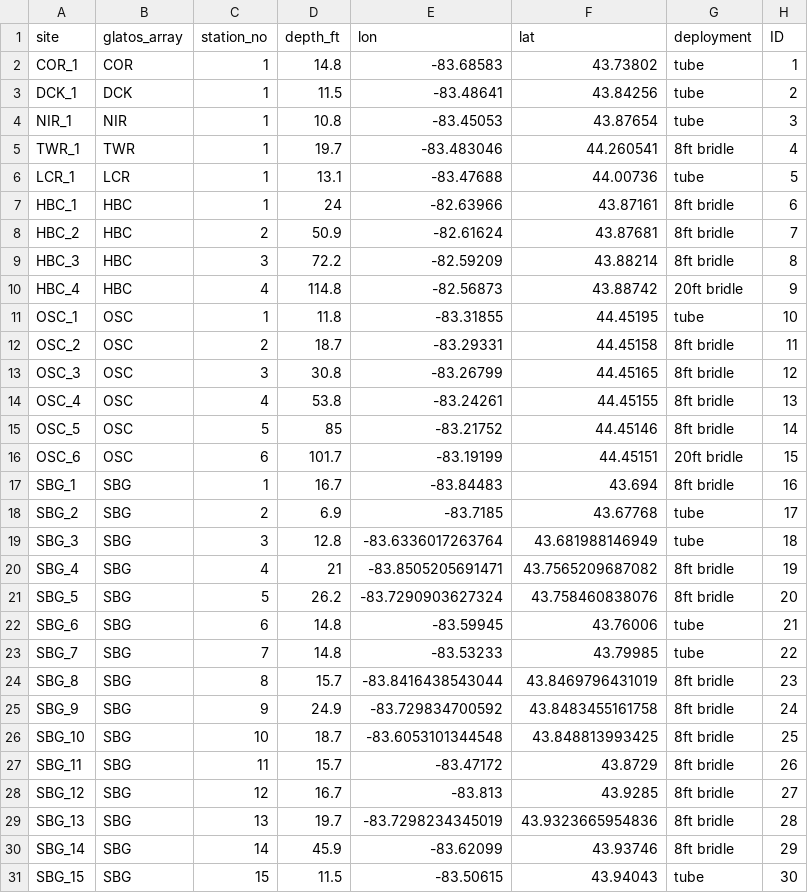
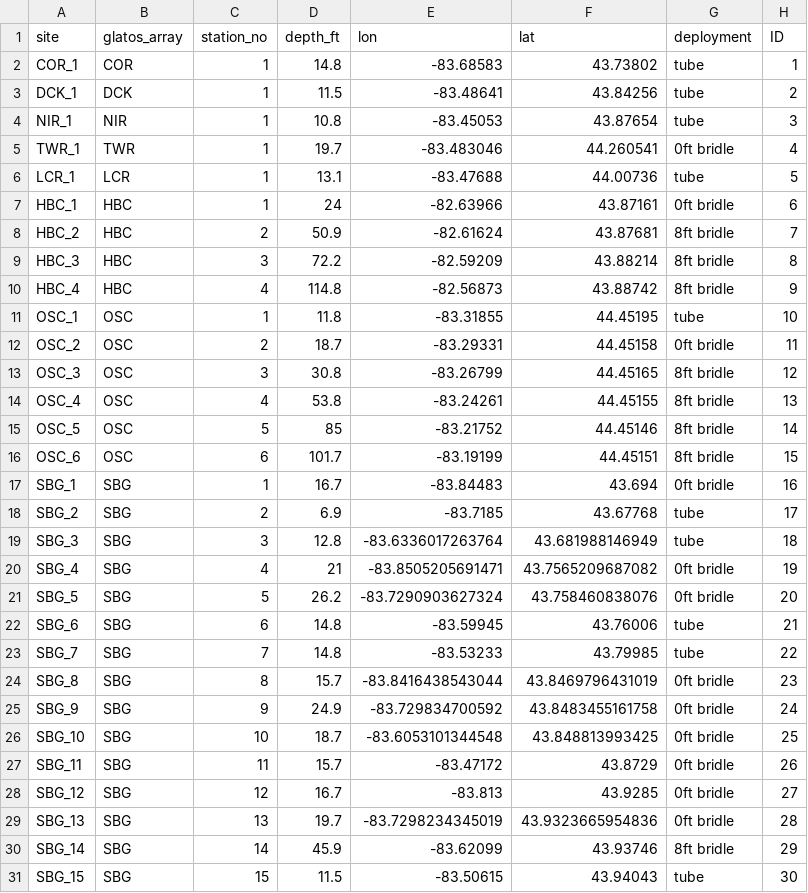
Before and after one commit to haydento/sag_walleye_grid, a CSV file: output/WA_sag_bay_recs_2022.csv, drawn as a sheet; only a part is shown; the diff covers the shown part only.

```diff
--- a/output/WA_sag_bay_recs_2022.csv
+++ b/output/WA_sag_bay_recs_2022.csv
@@ -4,10 +4,10 @@ DCK_1,DCK,1,11.5,-83.48641,43.84256,tube,2
 NIR_1,NIR,1,10.8,-83.45053,43.87654,tube,3
-TWR_1,TWR,1,19.7,-83.483046,44.260541,8ft bridle,4
+TWR_1,TWR,1,19.7,-83.483046,44.260541,0ft bridle,4
 LCR_1,LCR,1,13.1,-83.47688,44.00736,tube,5
-HBC_1,HBC,1,24,-82.63966,43.87161,8ft bridle,6
+HBC_1,HBC,1,24,-82.63966,43.87161,0ft bridle,6
 HBC_2,HBC,2,50.9,-82.61624,43.87681,8ft bridle,7
 HBC_3,HBC,3,72.2,-82.59209,43.88214,8ft bridle,8
-HBC_4,HBC,4,114.8,-82.56873,43.88742,20ft bridle,9
+HBC_4,HBC,4,114.8,-82.56873,43.88742,8ft bridle,9
 OSC_1,OSC,1,11.8,-83.31855,44.45195,tube,10
-OSC_2,OSC,2,18.7,-83.29331,44.45158,8ft bridle,11
+OSC_2,OSC,2,18.7,-83.29331,44.45158,0ft bridle,11
 OSC_3,OSC,3,30.8,-83.26799,44.45165,8ft bridle,12
@@ -15,16 +15,16 @@ OSC_4,OSC,4,53.8,-83.24261,44.45155,8ft bridle,13
 OSC_5,OSC,5,85,-83.21752,44.45146,8ft bridle,14
-OSC_6,OSC,6,101.7,-83.19199,44.45151,20ft bridle,15
-SBG_1,SBG,1,16.7,-83.84483,43.694,8ft bridle,16
+OSC_6,OSC,6,101.7,-83.19199,44.45151,8ft bridle,15
+SBG_1,SBG,1,16.7,-83.84483,43.694,0ft bridle,16
 SBG_2,SBG,2,6.9,-83.7185,43.67768,tube,17
 SBG_3,SBG,3,12.8,-83.6336017263764,43.681988146949,tube,18
-SBG_4,SBG,4,21,-83.8505205691471,43.7565209687082,8ft bridle,19
-SBG_5,SBG,5,26.2,-83.7290903627324,43.758460838076,8ft bridle,20
+SBG_4,SBG,4,21,-83.8505205691471,43.7565209687082,0ft bridle,19
+SBG_5,SBG,5,26.2,-83.7290903627324,43.758460838076,0ft bridle,20
 SBG_6,SBG,6,14.8,-83.59945,43.76006,tube,21
 SBG_7,SBG,7,14.8,-83.53233,43.79985,tube,22
-SBG_8,SBG,8,15.7,-83.8416438543044,43.8469796431019,8ft bridle,23
-SBG_9,SBG,9,24.9,-83.729834700592,43.8483455161758,8ft bridle,24
-SBG_10,SBG,10,18.7,-83.6053101344548,43.848813993425,8ft bridle,25
-SBG_11,SBG,11,15.7,-83.47172,43.8729,8ft bridle,26
-SBG_12,SBG,12,16.7,-83.813,43.9285,8ft bridle,27
-SBG_13,SBG,13,19.7,-83.7298234345019,43.9323665954836,8ft bridle,28
+SBG_8,SBG,8,15.7,-83.8416438543044,43.8469796431019,0ft bridle,23
+SBG_9,SBG,9,24.9,-83.729834700592,43.8483455161758,0ft bridle,24
+SBG_10,SBG,10,18.7,-83.6053101344548,43.848813993425,0ft bridle,25
+SBG_11,SBG,11,15.7,-83.47172,43.8729,0ft bridle,26
+SBG_12,SBG,12,16.7,-83.813,43.9285,0ft bridle,27
+SBG_13,SBG,13,19.7,-83.7298234345019,43.9323665954836,0ft bridle,28
 SBG_14,SBG,14,45.9,-83.62099,43.93746,8ft bridle,29
```
Also changed, not shown: 9 added rows and 3 edited cells elsewhere in this file, 5 other files.
